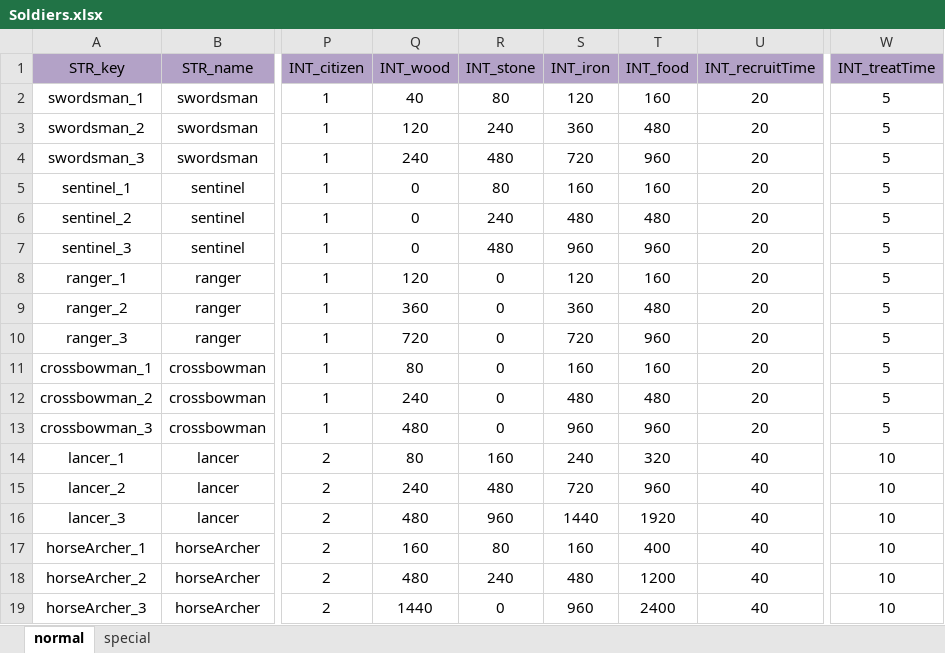
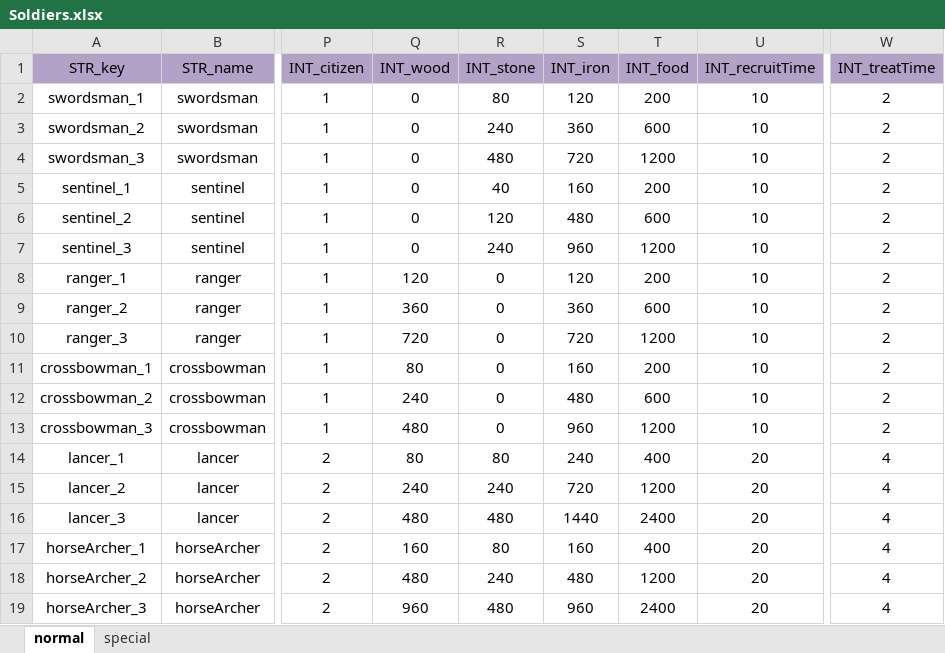
Before and after one commit to ModunZhang/kod_client, an Excel workbook: gameData/shared/Soldiers.xlsx, sheet normal, drawn as a sheet; only a part is shown, gaps mark what is left out; values as stored, in another font and other column widths than the file's, no borders; the diff covers the shown part only; the diff names each change by its address in the sheet, - before the commit and + after, or states it on an @@ line.

```diff
--- a/gameData/shared/Soldiers.xlsx (sheet normal)
+++ b/gameData/shared/Soldiers.xlsx (sheet normal)
-Q2 (INT_wood): 40
+Q2 (INT_wood): 0
-T2 (INT_food): 160
+T2 (INT_food): 200
-U2:U13 (INT_recruitTime): 20
+U2:U13 (INT_recruitTime): 10
-W2:W13 (INT_treatTime): 5
+W2:W13 (INT_treatTime): 2
-Q3 (INT_wood): 120
+Q3 (INT_wood): 0
-T3 (INT_food): 480
+T3 (INT_food): 600
-Q4 (INT_wood): 240
+Q4 (INT_wood): 0
-T4 (INT_food): 960
+T4 (INT_food): 1200
-R5 (INT_stone): 80
+R5 (INT_stone): 40
-T5 (INT_food): 160
+T5 (INT_food): 200
-R6 (INT_stone): 240
+R6 (INT_stone): 120
-T6 (INT_food): 480
+T6 (INT_food): 600
-R7 (INT_stone): 480
+R7 (INT_stone): 240
-T7 (INT_food): 960
+T7 (INT_food): 1200
-T8 (INT_food): 160
+T8 (INT_food): 200
-T9 (INT_food): 480
+T9 (INT_food): 600
-T10 (INT_food): 960
+T10 (INT_food): 1200
-T11 (INT_food): 160
+T11 (INT_food): 200
-T12 (INT_food): 480
+T12 (INT_food): 600
-T13 (INT_food): 960
+T13 (INT_food): 1200
-R14 (INT_stone): 160
+R14 (INT_stone): 80
-T14 (INT_food): 320
+T14 (INT_food): 400
-U14:U19 (INT_recruitTime): 40
+U14:U19 (INT_recruitTime): 20
-W14:W19 (INT_treatTime): 10
+W14:W19 (INT_treatTime): 4
-R15 (INT_stone): 480
+R15 (INT_stone): 240
-T15 (INT_food): 960
+T15 (INT_food): 1200
-R16 (INT_stone): 960
+R16 (INT_stone): 480
-T16 (INT_food): 1920
+T16 (INT_food): 2400
-Q19 (INT_wood): 1440
+Q19 (INT_wood): 960
-R19 (INT_stone): 0
+R19 (INT_stone): 480
```
Also changed, not shown: 25 edited cells elsewhere in this sheet, sheet special, gameData/shared/Activities.xlsx, 4 other files.
